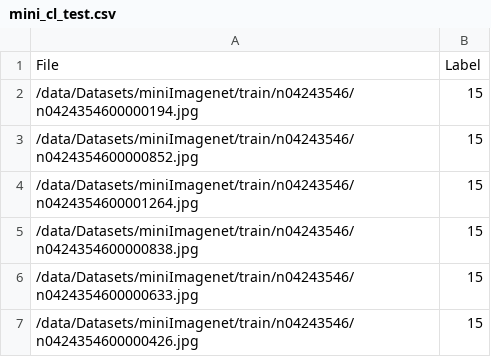
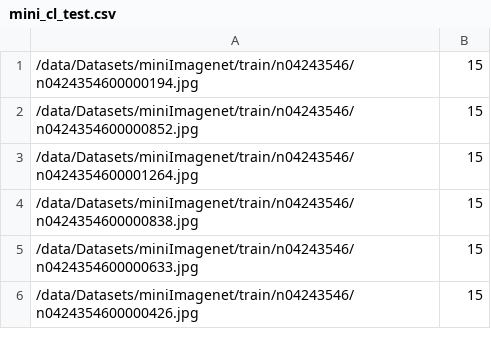
Before and after one commit to alviur/DualNet, a CSV file: data/mini_cl_test.csv, drawn as a sheet; only a part is shown.

```diff
--- a/data/mini_cl_test.csv
+++ b/data/mini_cl_test.csv
@@ -1,2 +1 @@
-File,Label
 /data/Datasets/miniImagenet/train/n04243546/n0424354600000194.jpg,15
```
Also changed, not shown: data/mini_val_test.csv, data/mini_val_train.csv, 3 other files.
